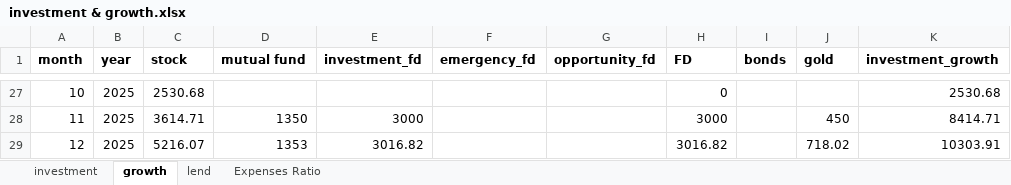
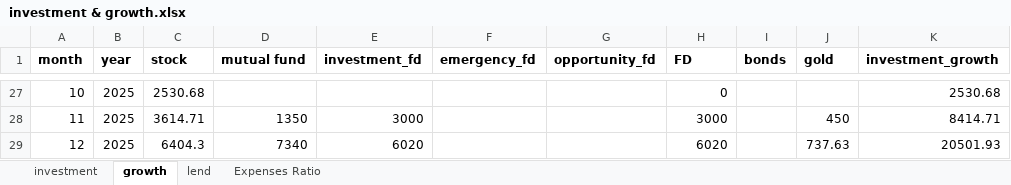
Before and after one commit to Deepaneesh/Investment-Analysis---A-Statistical-Perspective, an Excel workbook: input/investment & growth.xlsx, sheet growth, drawn as a sheet; only a part is shown, gaps mark what is left out; values as stored, in another font and other column widths than the file's, no borders; removed rows and columns are numbered as before the commit, all else as after; the diff names each change by its address in the sheet, - before the commit and + after, or states it on an @@ line.

```diff
--- a/input/investment & growth.xlsx (sheet growth)
+++ b/input/investment & growth.xlsx (sheet growth)
-row 29: 12 | 2025 | 5216.07 | 1353 | 3016.82 |  |  | 3016.82 |  | 718.02 | 10303.91
+row 29: 12 | 2025 | 6404.3 | 7340 | 6020 |  |  | 6020 |  | 737.63 | 20501.93
```
Also changed, not shown: sheet investment, 10 other files.
